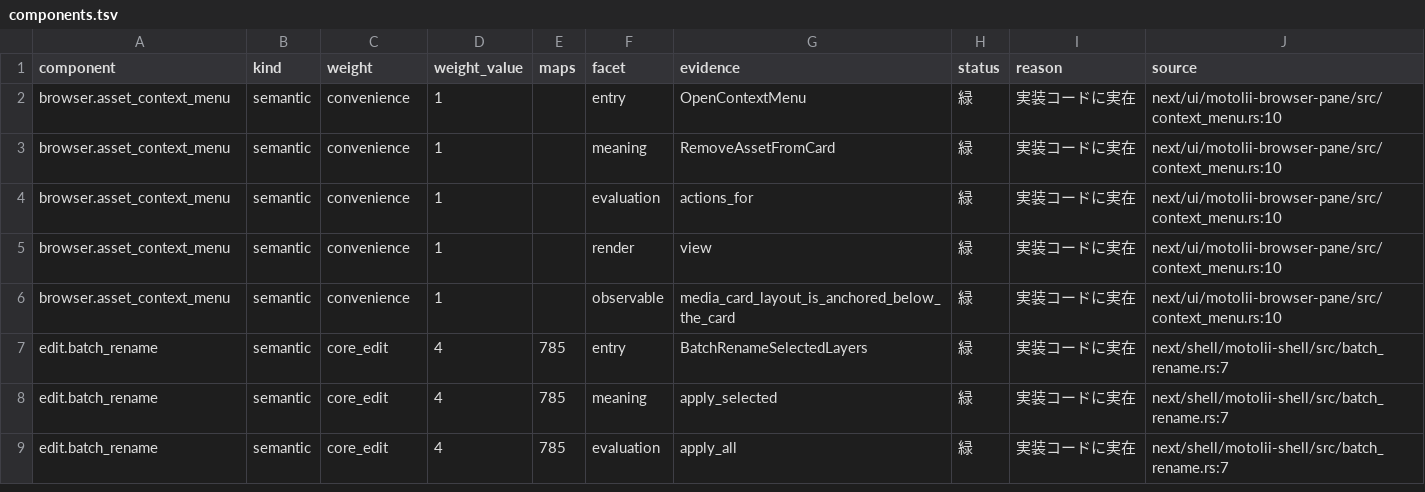
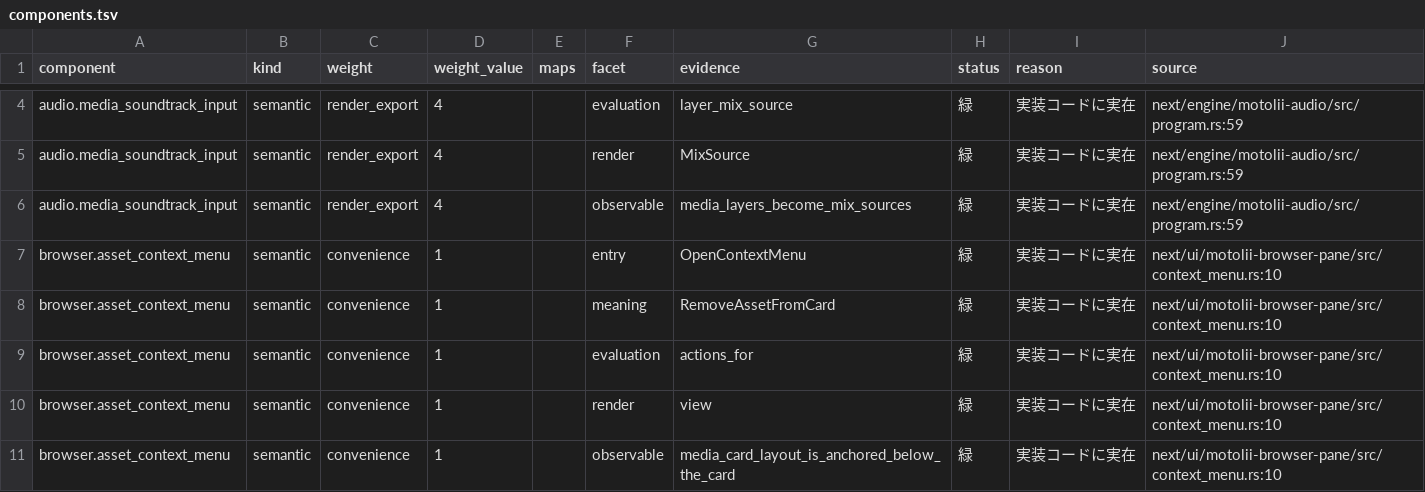
Before and after one commit to oshikaidesu/Motolii, a TSV file: next/reference/generated/components.tsv, drawn as a sheet; only a part is shown, gaps mark what is left out; the shorter side is filled out with more unchanged rows; the diff covers the shown part only; the diff names each change by its address in the sheet, - before the commit and + after, or states it on an @@ line.

```diff
--- a/next/reference/generated/components.tsv
+++ b/next/reference/generated/components.tsv
+row 4: audio.media_soundtrack_input | semantic | render_export | 4 |  | evaluation | layer_mix_source | 緑 | 実装コードに実在 | next/engine/motolii-audio/src/program.rs:59
+row 5: audio.media_soundtrack_input | semantic | render_export | 4 |  | render | MixSource | 緑 | 実装コードに実在 | next/engine/motolii-audio/src/program.rs:59
+row 6: audio.media_soundtrack_input | semantic | render_export | 4 |  | observable | media_layers_become_mix_sources | 緑 | 実装コードに実在 | next/engine/motolii-audio/src/program.rs:59
```
Also changed, not shown: 12 added rows elsewhere in this file, next/reference/generated/entries.tsv, 3 other files.
